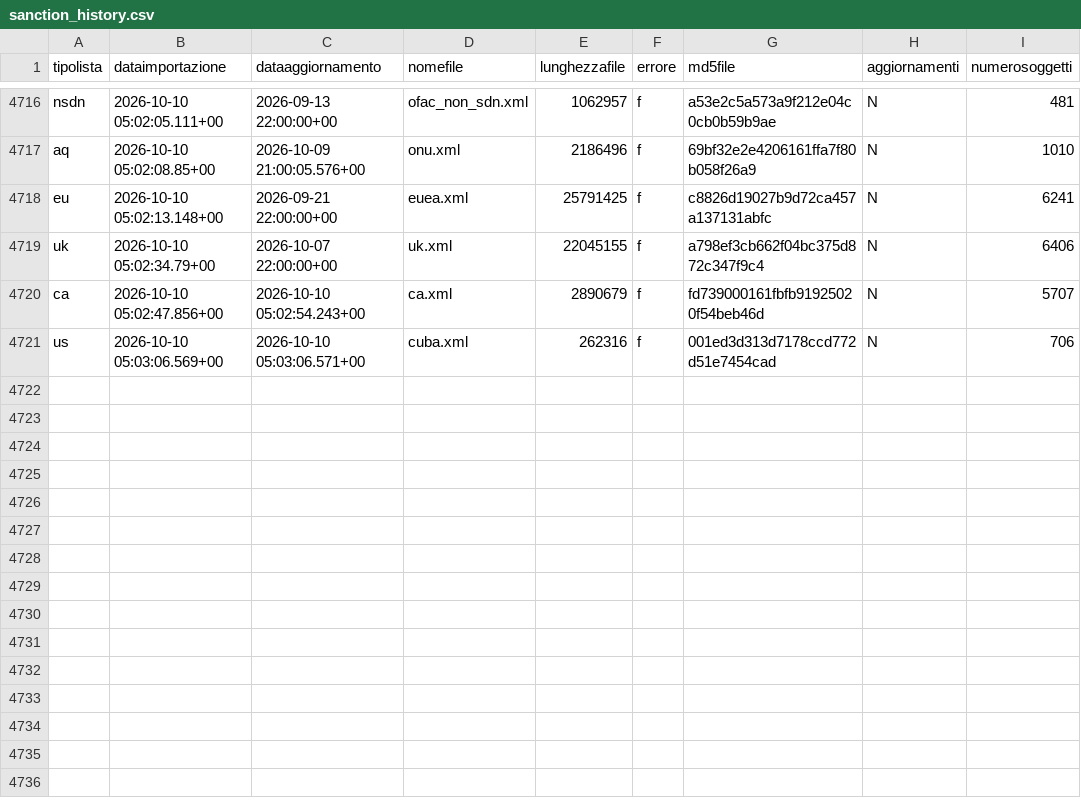
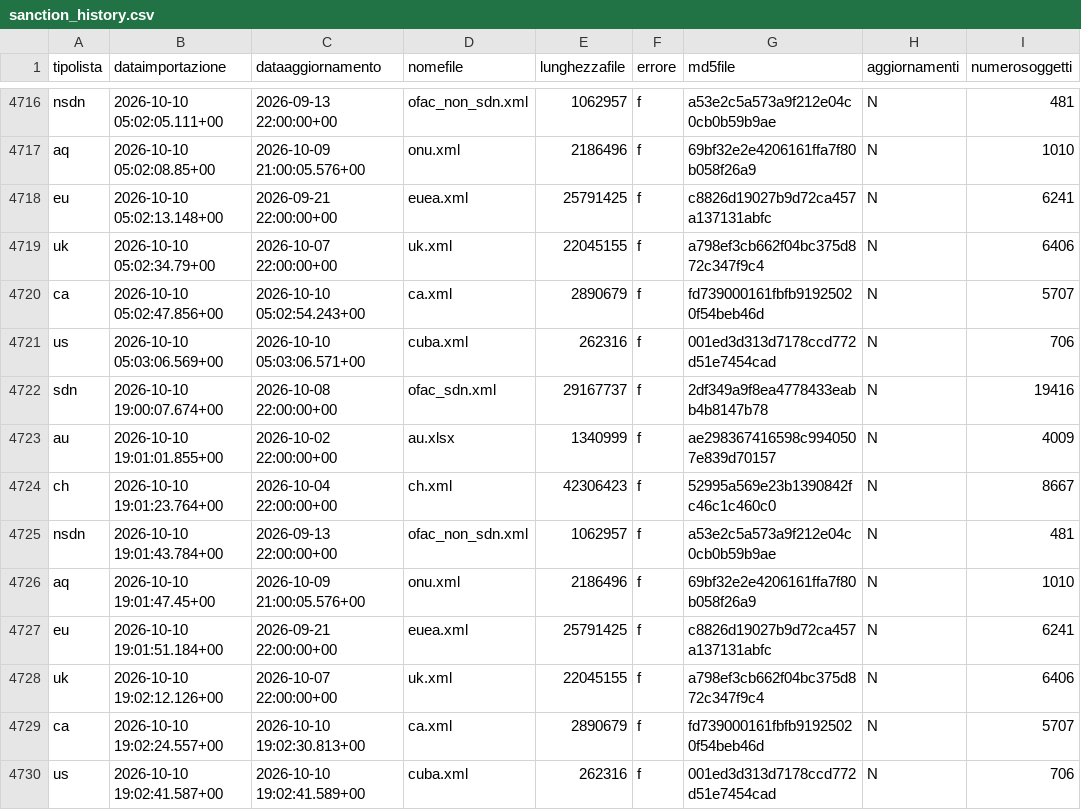
Before and after one commit to SevenDataIT/sevendata-sanction-trace, a CSV file: sanction_history.csv, drawn as a sheet; only a part is shown, gaps mark what is left out; the diff names each change by its address in the sheet, - before the commit and + after, or states it on an @@ line.

Commit message:
75c63165461e3ca59b0d219876a640f8

```diff
--- a/sanction_history.csv
+++ b/sanction_history.csv
+row 4722: sdn | 2026-10-10 19:00:07.674+00 | 2026-10-08 22:00:00+00 | ofac_sdn.xml | 29167737 | f | 2df349a9f8ea4778433eabb4b8147b78 | N | 19416
+row 4723: au | 2026-10-10 19:01:01.855+00 | 2026-10-02 22:00:00+00 | au.xlsx | 1340999 | f | ae298367416598c9940507e839d70157 | N | 4009
+row 4724: ch | 2026-10-10 19:01:23.764+00 | 2026-10-04 22:00:00+00 | ch.xml | 42306423 | f | 52995a569e23b1390842fc46c1c460c0 | N | 8667
+row 4725: nsdn | 2026-10-10 19:01:43.784+00 | 2026-09-13 22:00:00+00 | ofac_non_sdn.xml | 1062957 | f | a53e2c5a573a9f212e04c0cb0b59b9ae | N | 481
+row 4726: aq | 2026-10-10 19:01:47.45+00 | 2026-10-09 21:00:05.576+00 | onu.xml | 2186496 | f | 69bf32e2e4206161ffa7f80b058f26a9 | N | 1010
+row 4727: eu | 2026-10-10 19:01:51.184+00 | 2026-09-21 22:00:00+00 | euea.xml | 25791425 | f | c8826d19027b9d72ca457a137131abfc | N | 6241
+row 4728: uk | 2026-10-10 19:02:12.126+00 | 2026-10-07 22:00:00+00 | uk.xml | 22045155 | f | a798ef3cb662f04bc375d872c347f9c4 | N | 6406
+row 4729: ca | 2026-10-10 19:02:24.557+00 | 2026-10-10 19:02:30.813+00 | ca.xml | 2890679 | f | fd739000161fbfb91925020f54beb46d | N | 5707
+row 4730: us | 2026-10-10 19:02:41.587+00 | 2026-10-10 19:02:41.589+00 | cuba.xml | 262316 | f | 001ed3d313d7178ccd772d51e7454cad | N | 706
```
